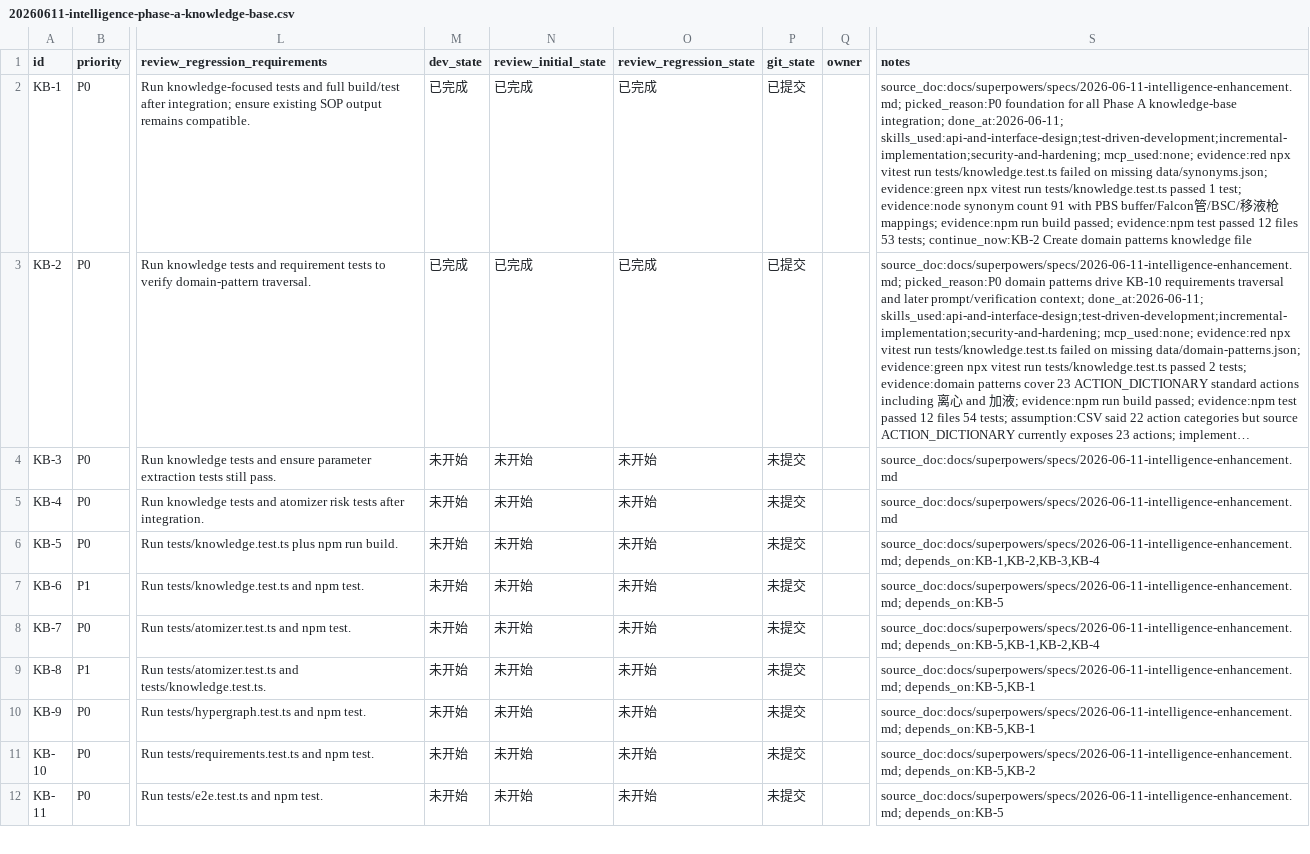
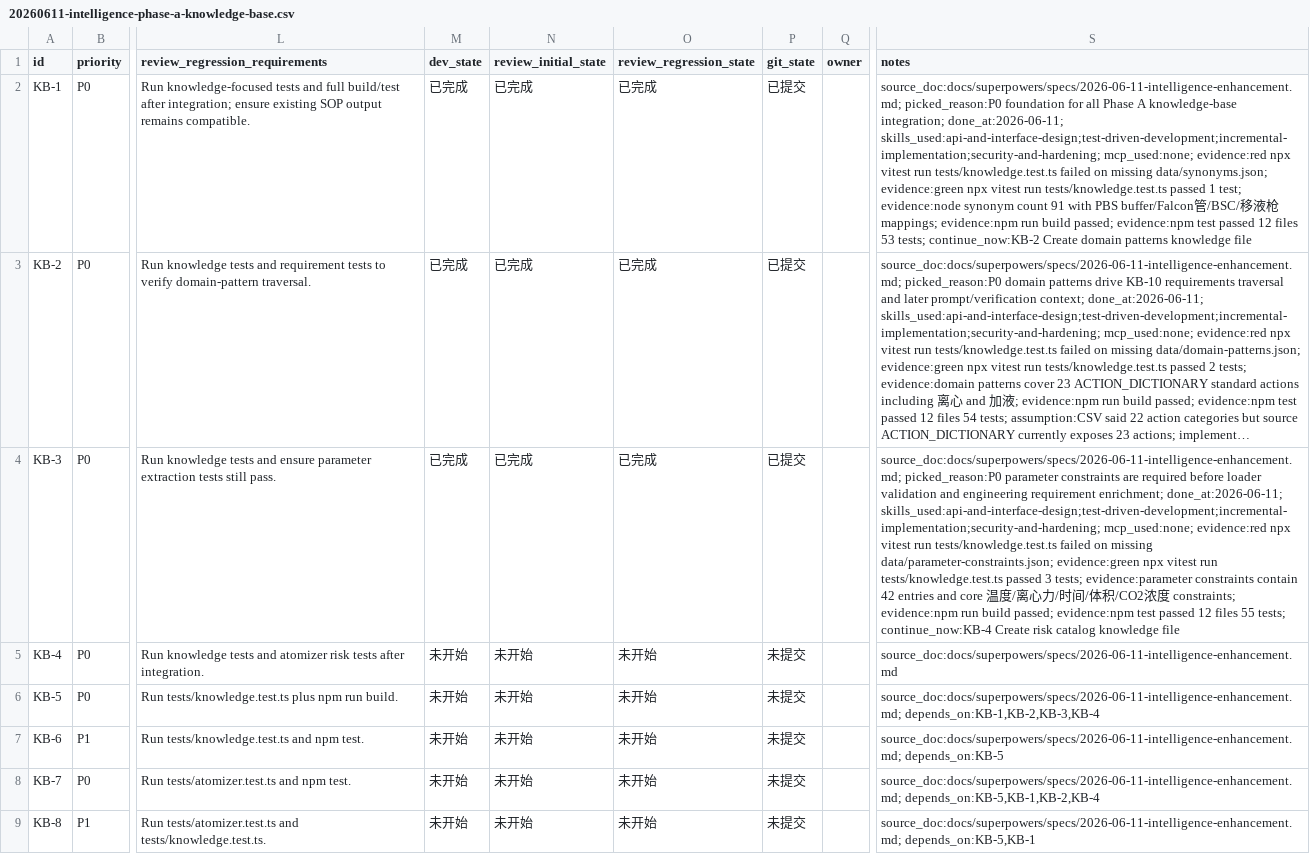
Before and after one commit to CBx-2023/AutoBiology, a CSV file: issues/20260611-intelligence-phase-a-knowledge-base.csv, drawn as a sheet; only a part is shown, gaps mark what is left out; the shorter side is filled out with more unchanged rows; long unchanged cells end in …; the diff names each change by its address in the sheet, - before the commit and + after, or states it on an @@ line.

Commit message:
🧠 feat(knowledge): add parameter constraints
Why:\n- Domain patterns need parameter-level engineering constraints before loader validation and later requirement enrichment can be meaningful.\n\nWhy this works:\n- Adds units, typical ranges, critical thresholds, tolerances, and notes for core and domain-pattern parameters.\n- Extends knowledge tests to enforce core parameter contract shape and range ordering.\n- Closes KB-3 in the Phase A CSV with build and test evidence.\n\nVerification:\n- npx vitest run tests/knowledge.test.ts\n- npm run build\n- npm test\n\nRemaining:\n- Continue with KB-4 risk catalog knowledge.

```diff
--- a/issues/20260611-intelligence-phase-a-knowledge-base.csv
+++ b/issues/20260611-intelligence-phase-a-knowledge-base.csv
-M4 (dev_state): 未开始
+M4 (dev_state): 已完成
-N4 (review_initial_state): 未开始
+N4 (review_initial_state): 已完成
-O4 (review_regression_state): 未开始
+O4 (review_regression_state): 已完成
-P4 (git_state): 未提交
+P4 (git_state): 已提交
-S4 (notes): source_doc:docs/superpowers/specs/2026-06-11-intelligence-enhancement.md
+S4 (notes): source_doc:docs/superpowers/specs/2026-06-11-intelligence-enhancement.md; picked_reason:P0 parameter constraints are required before loader validation and engineering requirement enrichment; done_at:2026-06-11; skills_used:api-and-interface-design;test-driven-development;incremental-implementation;security-and-hardening; mcp_used:none; evidence:red npx vitest run tests/knowledge.test.ts failed on missing data/parameter-constraints.json; evidence:green npx vitest run tests/knowledge.test.ts passed 3 tests; evidence:parameter constraints contain 42 entries and core 温度/离心力/时间/体积/CO2浓度 constraints; evidence:npm run build passed; evidence:npm test passed 12 files 55 tests; continue_now:KB-4 Create risk catalog knowledge file
```
Also changed, not shown: 2 other files.
